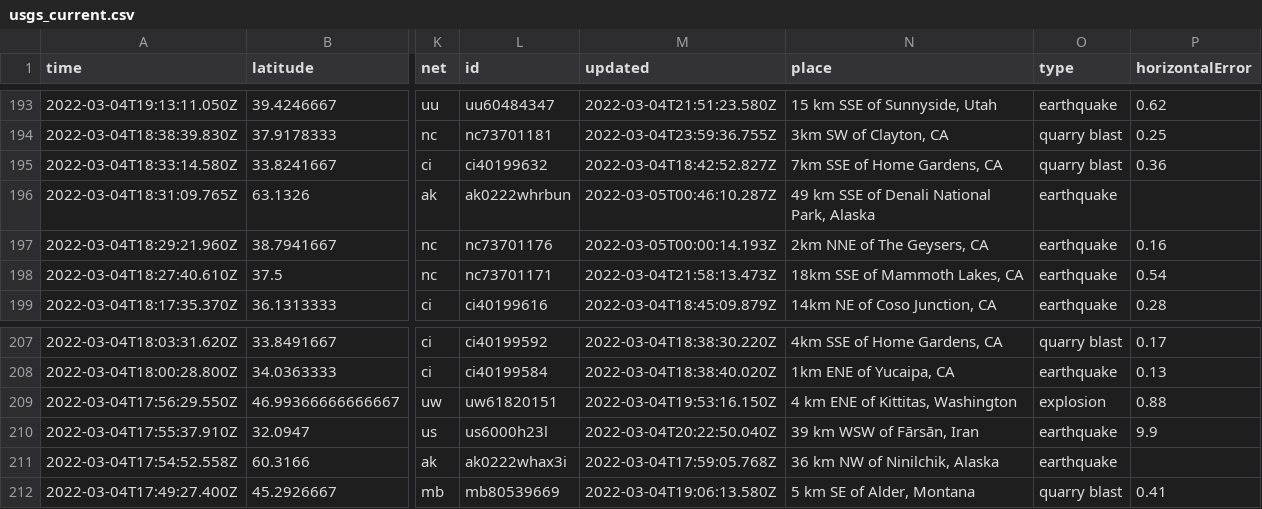
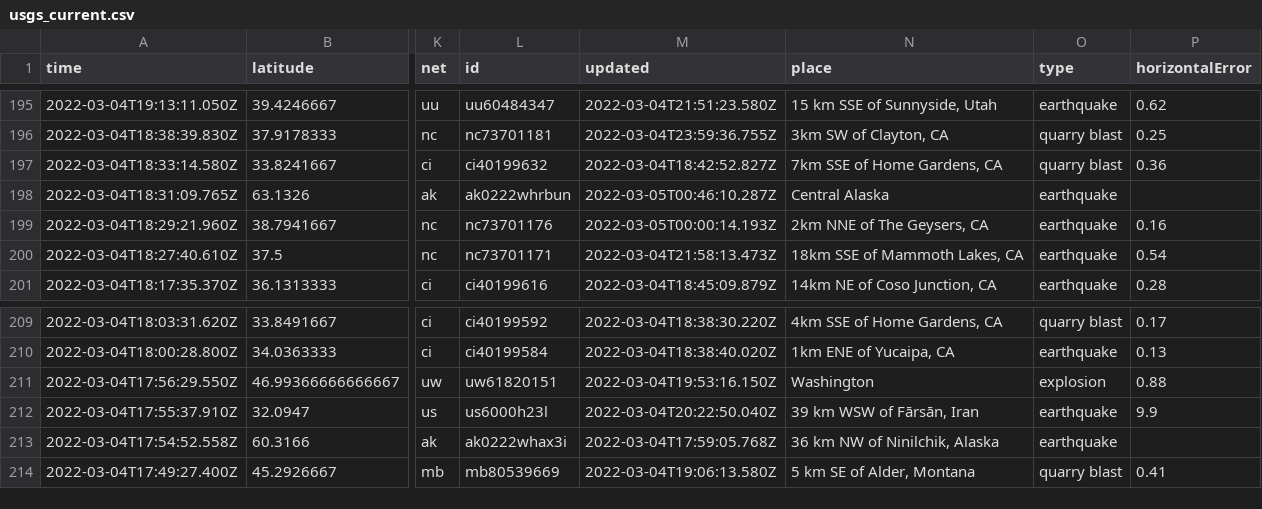
Before and after one commit to johnstont05/nicar22-github-actions, a CSV file: usgs_current.csv, drawn as a sheet; only a part is shown, gaps mark what is left out; addresses are those after the commit; the diff covers the shown part only; the diff names each change by its address in the sheet, - before the commit and + after, or states it on an @@ line.

```diff
--- a/usgs_current.csv
+++ b/usgs_current.csv
-N198 (place): 49 km SSE of Denali National Park, Alaska
+N198 (place): Central Alaska
-N211 (place): 4 km ENE of Kittitas, Washington
+N211 (place): Washington
```
Also changed, not shown: 2 added rows, 1 removed row and 3 edited cells elsewhere in this file, usgs_main.csv.
